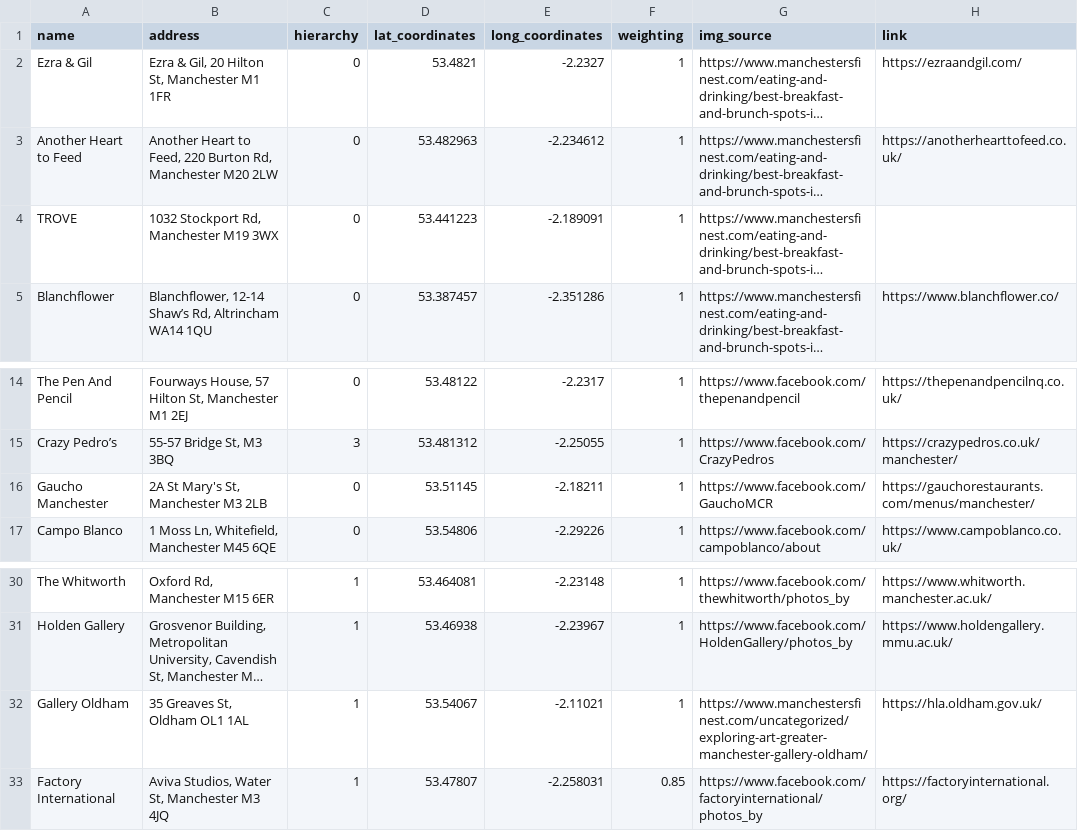
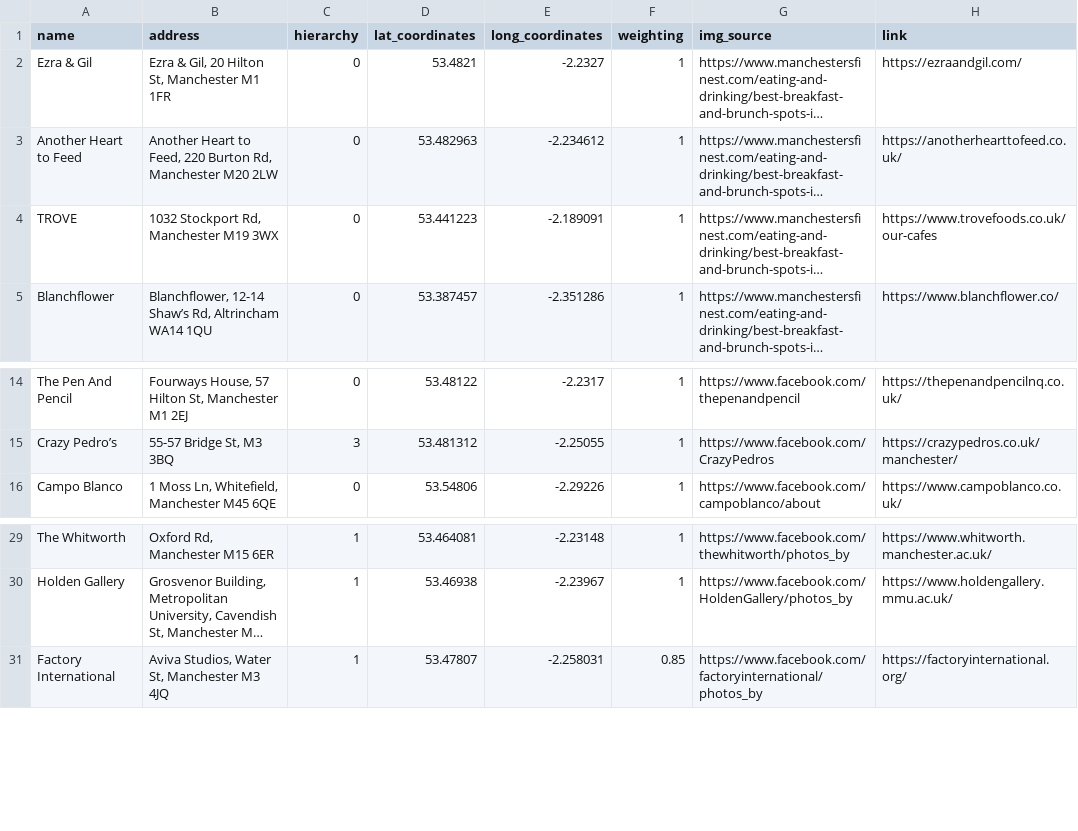
Before and after one commit to NiclasFenton-Wiegleb/Itinerary-Generator-Mobile, a CSV file: ItineraryGenerator_Dataset.csv, drawn as a sheet; only a part is shown, gaps mark what is left out; long unchanged cells end in …; the diff names each change by its address in the sheet, - before the commit and + after, or states it on an @@ line.

```diff
--- a/ItineraryGenerator_Dataset.csv
+++ b/ItineraryGenerator_Dataset.csv
-H4 (link): (empty)
+H4 (link): https://www.trovefoods.co.uk/our-cafes
-row 16: Gaucho Manchester | 2A St Mary's St, Manchester M3 2LB | 0 | 53.51145 | -2.18211 | 1 | https://www.facebook.com/GauchoMCR | https://gauchorestaurants.com/menus/manchester/
-row 32: Gallery Oldham | 35 Greaves St, Oldham OL1 1AL | 1 | 53.54067 | -2.11021 | 1 | https://www.manchestersfinest.com/uncategorized/exploring-art-greater-manchester-gallery-oldham/ | https://hla.oldham.gov.uk/
```
Also changed, not shown: IG_neighbours.csv, OptimalRoutes.csv.
